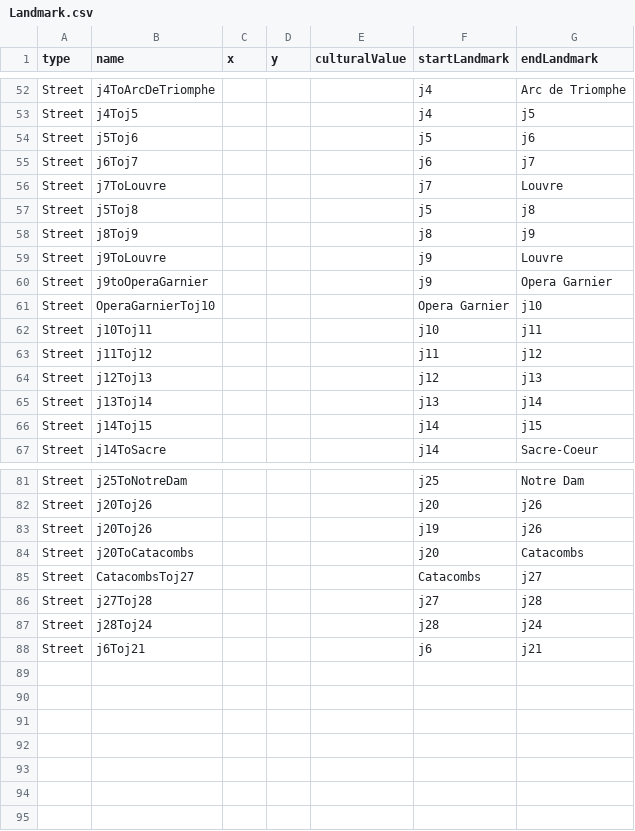
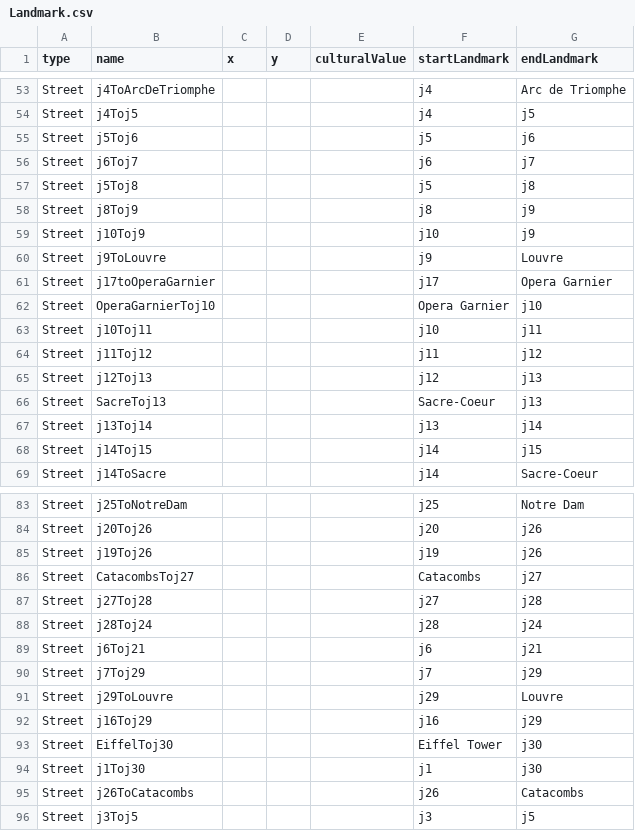
Before and after one commit to MichaelOgunn/ParisRouteFinder, a CSV file: src/main/resources/CSV/Landmark.csv, drawn as a sheet; only a part is shown, gaps mark what is left out; the diff covers the shown part only.

Commit message:
Added textfields to GUI for DFS and Dijkstra Cultural, Added more Streets for more accurate use of DFS and Dijkstra

```diff
--- a/src/main/resources/CSV/Landmark.csv
+++ b/src/main/resources/CSV/Landmark.csv
@@ -55,7 +56,7 @@ Street, "j5Toj6",,,, "j5", "j6"
 Street, "j6Toj7",,,, "j6", "j7"
-Street, "j7ToLouvre",,,, "j7", "Louvre"
 Street, "j5Toj8",,,, "j5", "j8"
 Street, "j8Toj9",,,, "j8", "j9"
+Street, "j10Toj9",,,, "j10", "j9"
 Street, "j9ToLouvre",,,, "j9", "Louvre"
-Street, "j9toOperaGarnier",,,, "j9", "Opera Garnier"
+Street, "j17toOperaGarnier",,,, "j17", "Opera Garnier"
 Street, "OperaGarnierToj10",,,, "Opera Garnier", "j10"
@@ -64,2 +65,3 @@ Street, "j11Toj12",,,, "j11", "j12"
 Street, "j12Toj13",,,, "j12", "j13"
+Street, "SacreToj13",,,, "Sacre-Coeur", "j13"
 Street, "j13Toj14",,,, "j13", "j14"
@@ -82,4 +84,3 @@ Street, "j25ToNotreDam",,,, "j25", "Notre Dam"
 Street, "j20Toj26",,,, "j20", "j26"
-Street, "j20Toj26",,,, "j19", "j26"
-Street, "j20ToCatacombs",,,, "j20", "Catacombs"
+Street, "j19Toj26",,,, "j19", "j26"
 Street, "CatacombsToj27",,,, "Catacombs", "j27"
@@ -88 +89,8 @@ Street, "j28Toj24",,,, "j28", "j24"
 Street, "j6Toj21",,,, "j6", "j21"
+Street, "j7Toj29",,,, "j7", "j29"
+Street, "j29ToLouvre",,,, "j29", "Louvre"
+Street, "j16Toj29",,,, "j16", "j29"
+Street, "EiffelToj30",,,, "Eiffel Tower", "j30"
+Street, "j1Toj30",,,, "j1", "j30"
+Street, "j26ToCatacombs",,,, "j26", "Catacombs"
+Street, "j3Toj5",,,, "j3", "j5"
```
Also changed, not shown: 2 added rows and 1 removed row elsewhere in this file, 2 other files.
